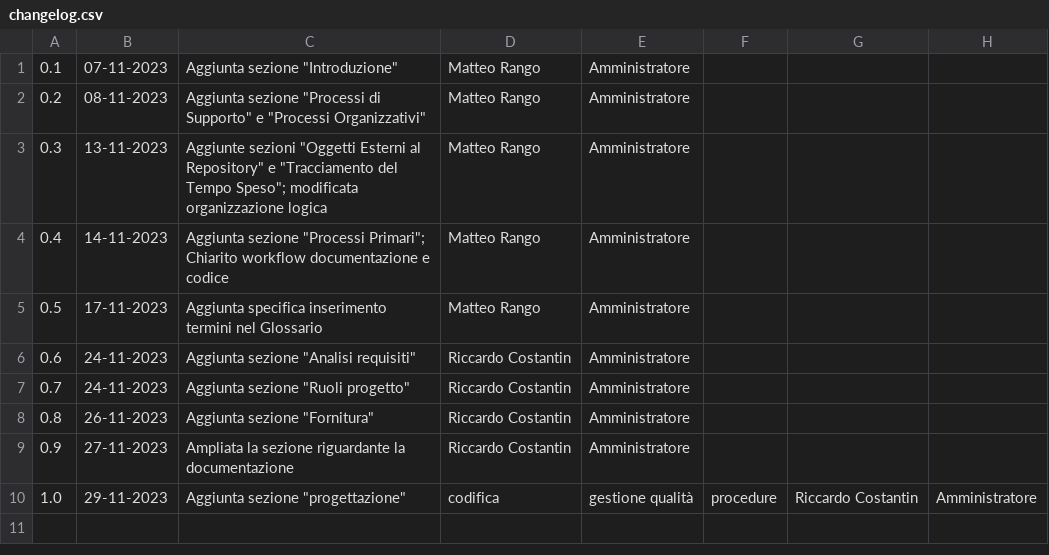
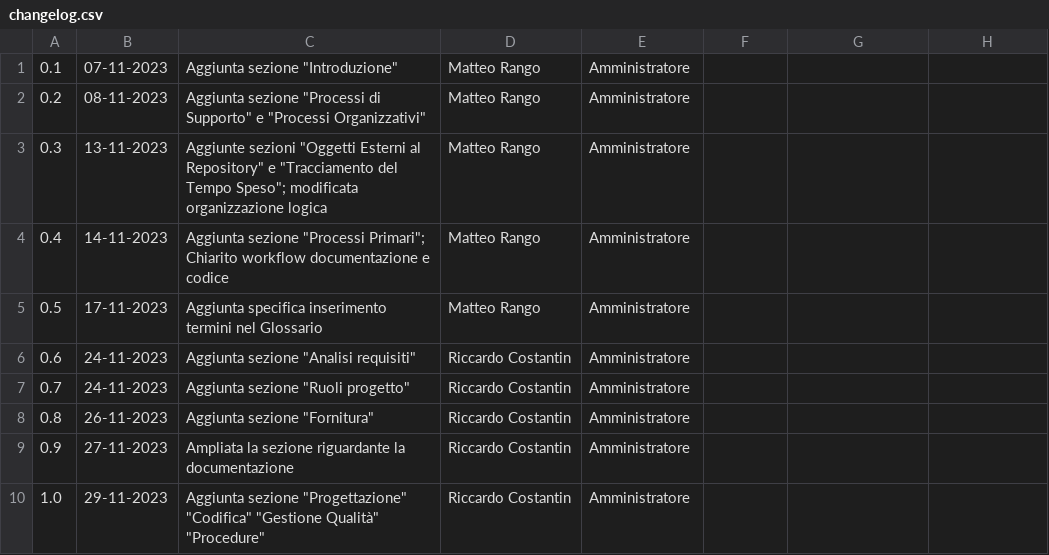
Before and after one commit to SWATEngineering/Docs, a CSV file: src/2_RTB/NormeDiProgetto/changelog.csv, drawn as a sheet.

Commit message:
Fix changelog

```diff
--- a/src/2_RTB/NormeDiProgetto/changelog.csv
+++ b/src/2_RTB/NormeDiProgetto/changelog.csv
@@ -9,2 +9,2 @@
 0.9,27-11-2023,Ampliata la sezione riguardante la documentazione,Riccardo Costantin,Amministratore
-1.0,29-11-2023, Aggiunta sezione "progettazione", "codifica", "gestione qualità", "procedure",Riccardo Costantin, Amministratore
+1.0,29-11-2023, Aggiunta sezione "Progettazione" "Codifica" "Gestione Qualità" "Procedure",Riccardo Costantin, Amministratore
```
